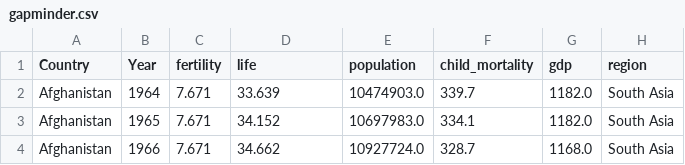
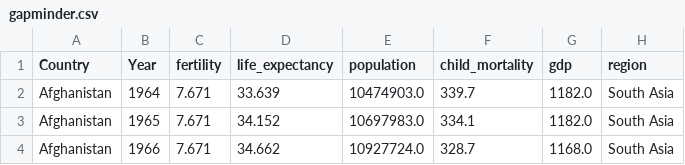
Before and after one commit to krishnasrujan/Gapminder-data-analysis, a CSV file: gapminder.csv, drawn as a sheet; only a part is shown.

Commit message:
changed life to life_expencatncy

```diff
--- a/gapminder.csv
+++ b/gapminder.csv
@@ -1,2 +1,2 @@
-Country,Year,fertility,life,population,child_mortality,gdp,region
+Country,Year,fertility,life_expectancy,population,child_mortality,gdp,region
 Afghanistan,1964,7.671,33.639,10474903.0,339.7,1182.0,South Asia
```
